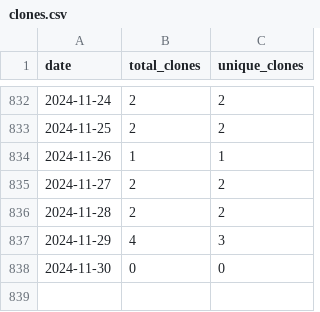
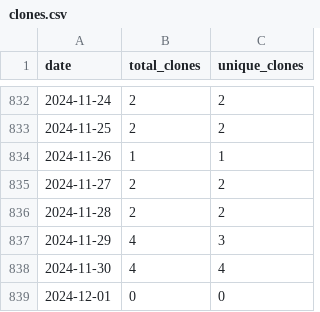
Before and after one commit to wumphlett/COMP-5630, a CSV file: .traffic/clones.csv, drawn as a sheet; only a part is shown, gaps mark what is left out.

Commit message:
Updating repository traffic

```diff
--- a/.traffic/clones.csv
+++ b/.traffic/clones.csv
@@ -837,2 +837,3 @@ date,total_clones,unique_clones
 2024-11-29,4,3
-2024-11-30,0,0
+2024-11-30,4,4
+2024-12-01,0,0
```
Also changed, not shown: .traffic/views.csv, 3 other files.
